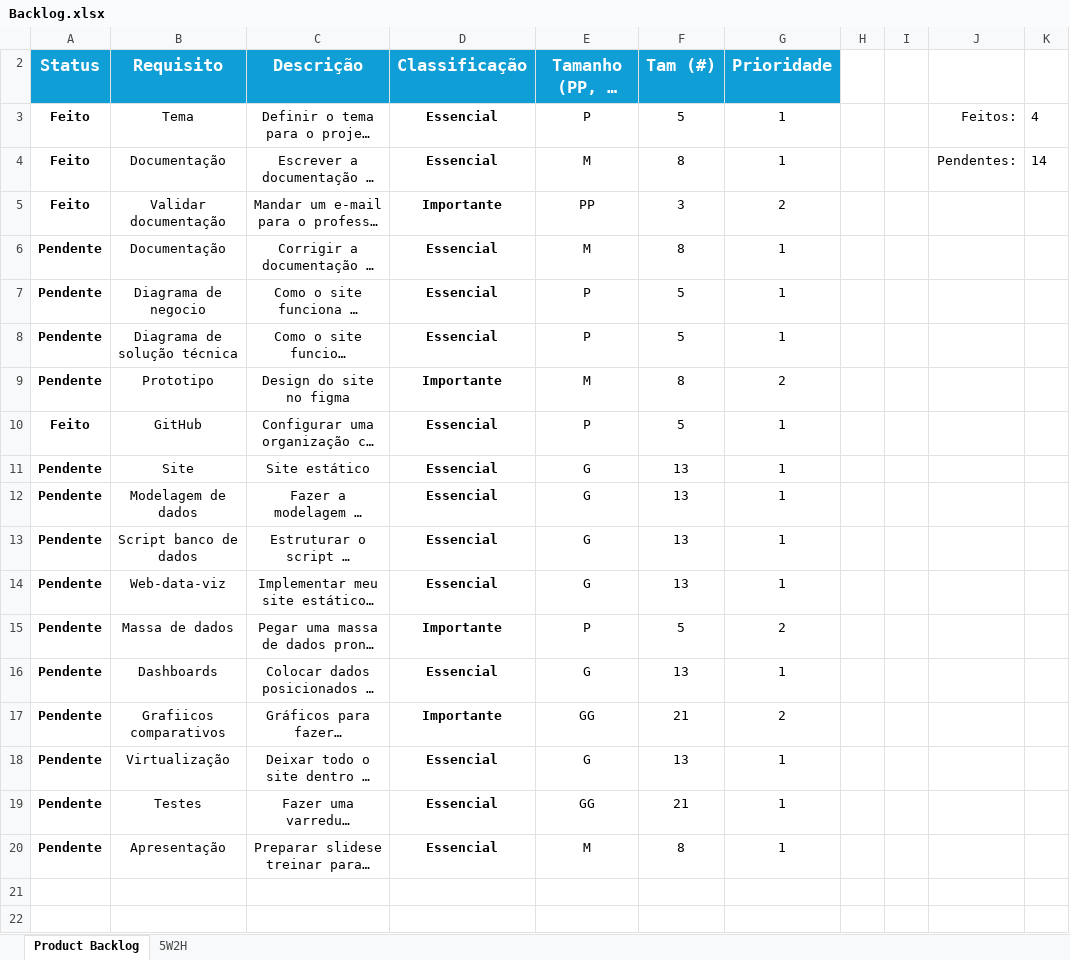
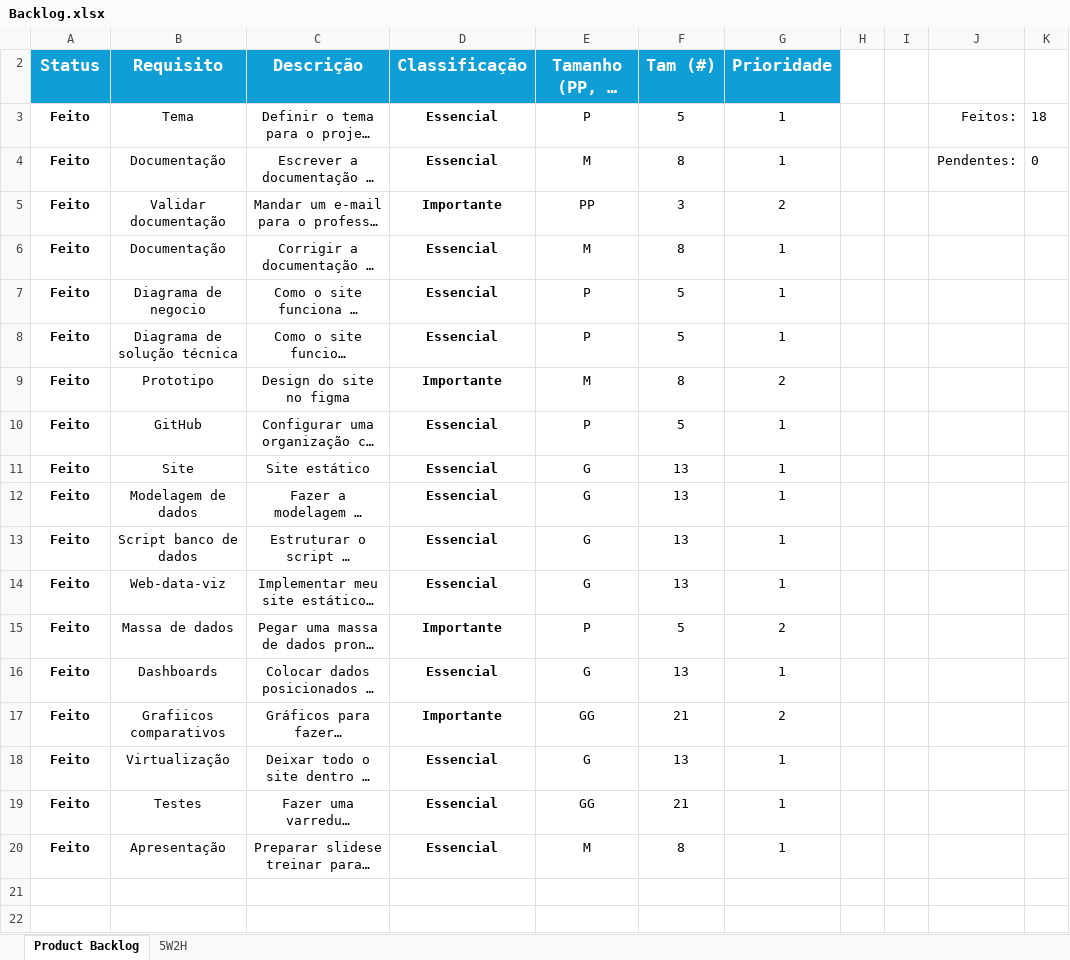
Before and after one commit to CarsLife/Geral-cars-life, an Excel workbook: Documentos/Backlog.xlsx, sheet Product Backlog, drawn as a sheet; only a part is shown; long unchanged cells end in …; values as stored, in another font and other column widths than the file's, no borders; charts and pictures and table styles not drawn; the diff names each change by its address in the sheet, - before the commit and + after, or states it on an @@ line.

Commit message:
pequenas atualizações na documentação e backlog

```diff
--- a/Documentos/Backlog.xlsx (sheet Product Backlog)
+++ b/Documentos/Backlog.xlsx (sheet Product Backlog)
-K3: 4
+K3: 18
-K4: 14
+K4: 0
-A6:A9 (Status): Pendente
+A6:A9 (Status): Feito
-A11:A20 (Status): Pendente
+A11:A20 (Status): Feito
```
Also changed, not shown: charts or pictures, 1 other file.
